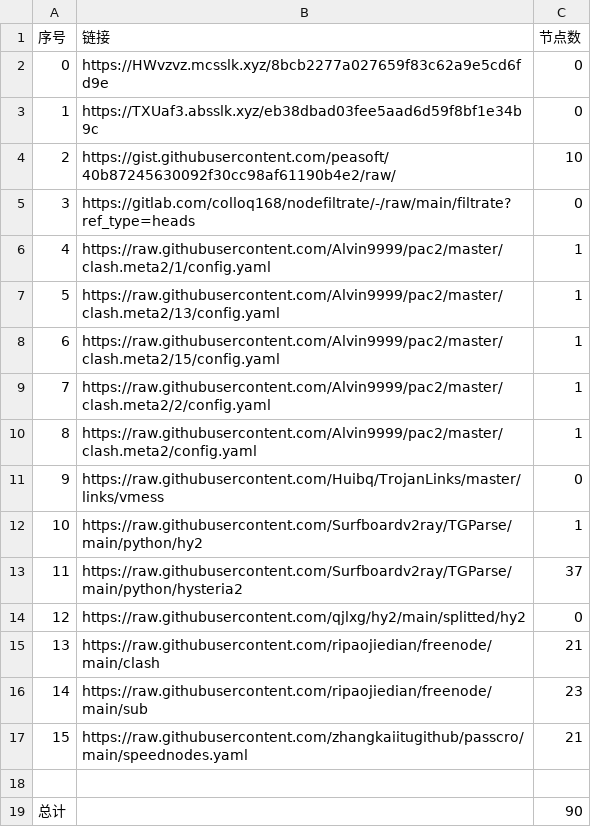
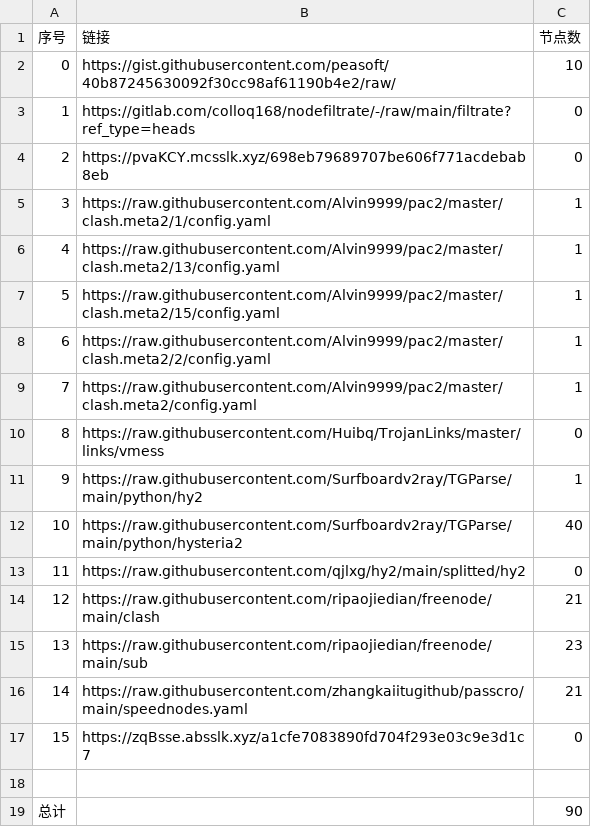
Before and after one commit to suanxidanian/NoMoreWalls, a CSV file: list_result.csv, drawn as a sheet.

```diff
--- a/list_result.csv
+++ b/list_result.csv
@@ -1,18 +1,18 @@
 序号,链接,节点数
-0,https://HWvzvz.mcsslk.xyz/8bcb2277a027659f83c62a9e5cd6fd9e,0
-1,https://TXUaf3.absslk.xyz/eb38dbad03fee5aad6d59f8bf1e34b9c,0
-2,https://gist.githubusercontent.com/peasoft/40b87245630092f30cc98af61190b4e2/raw/,10
-3,https://gitlab.com/colloq168/nodefiltrate/-/raw/main/filtrate?ref_type=heads,0
-4,https://raw.githubusercontent.com/Alvin9999/pac2/master/clash.meta2/1/config.yaml,1
-5,https://raw.githubusercontent.com/Alvin9999/pac2/master/clash.meta2/13/config.yaml,1
-6,https://raw.githubusercontent.com/Alvin9999/pac2/master/clash.meta2/15/config.yaml,1
-7,https://raw.githubusercontent.com/Alvin9999/pac2/master/clash.meta2/2/config.yaml,1
-8,https://raw.githubusercontent.com/Alvin9999/pac2/master/clash.meta2/config.yaml,1
-9,https://raw.githubusercontent.com/Huibq/TrojanLinks/master/links/vmess,0
-10,https://raw.githubusercontent.com/Surfboardv2ray/TGParse/main/python/hy2,1
-11,https://raw.githubusercontent.com/Surfboardv2ray/TGParse/main/python/hysteria2,37
-12,https://raw.githubusercontent.com/qjlxg/hy2/main/splitted/hy2,0
-13,https://raw.githubusercontent.com/ripaojiedian/freenode/main/clash,21
-14,https://raw.githubusercontent.com/ripaojiedian/freenode/main/sub,23
-15,https://raw.githubusercontent.com/zhangkaiitugithub/passcro/main/speednodes.yaml,21
+0,https://gist.githubusercontent.com/peasoft/40b87245630092f30cc98af61190b4e2/raw/,10
+1,https://gitlab.com/colloq168/nodefiltrate/-/raw/main/filtrate?ref_type=heads,0
+2,https://pvaKCY.mcsslk.xyz/698eb79689707be606f771acdebab8eb,0
+3,https://raw.githubusercontent.com/Alvin9999/pac2/master/clash.meta2/1/config.yaml,1
+4,https://raw.githubusercontent.com/Alvin9999/pac2/master/clash.meta2/13/config.yaml,1
+5,https://raw.githubusercontent.com/Alvin9999/pac2/master/clash.meta2/15/config.yaml,1
+6,https://raw.githubusercontent.com/Alvin9999/pac2/master/clash.meta2/2/config.yaml,1
+7,https://raw.githubusercontent.com/Alvin9999/pac2/master/clash.meta2/config.yaml,1
+8,https://raw.githubusercontent.com/Huibq/TrojanLinks/master/links/vmess,0
+9,https://raw.githubusercontent.com/Surfboardv2ray/TGParse/main/python/hy2,1
+10,https://raw.githubusercontent.com/Surfboardv2ray/TGParse/main/python/hysteria2,40
+11,https://raw.githubusercontent.com/qjlxg/hy2/main/splitted/hy2,0
+12,https://raw.githubusercontent.com/ripaojiedian/freenode/main/clash,21
+13,https://raw.githubusercontent.com/ripaojiedian/freenode/main/sub,23
+14,https://raw.githubusercontent.com/zhangkaiitugithub/passcro/main/speednodes.yaml,21
+15,https://zqBsse.absslk.xyz/a1cfe7083890fd704f293e03c9e3d1c7,0
 
```
Also changed, not shown: 17 other files.
